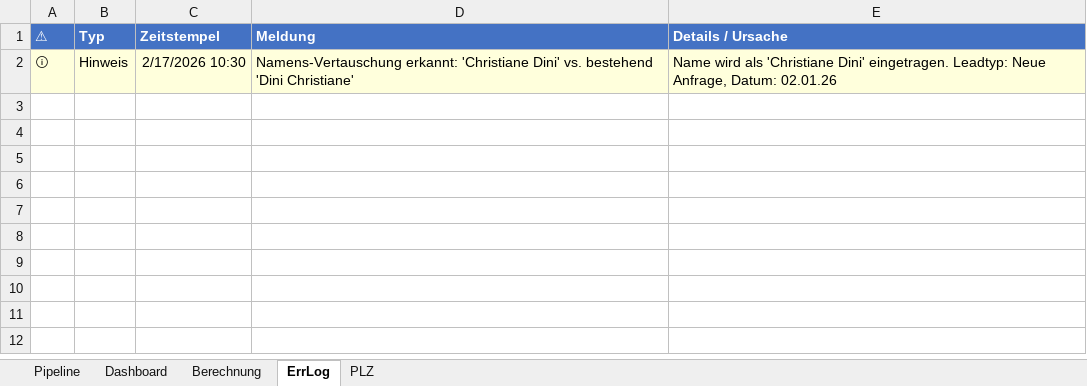
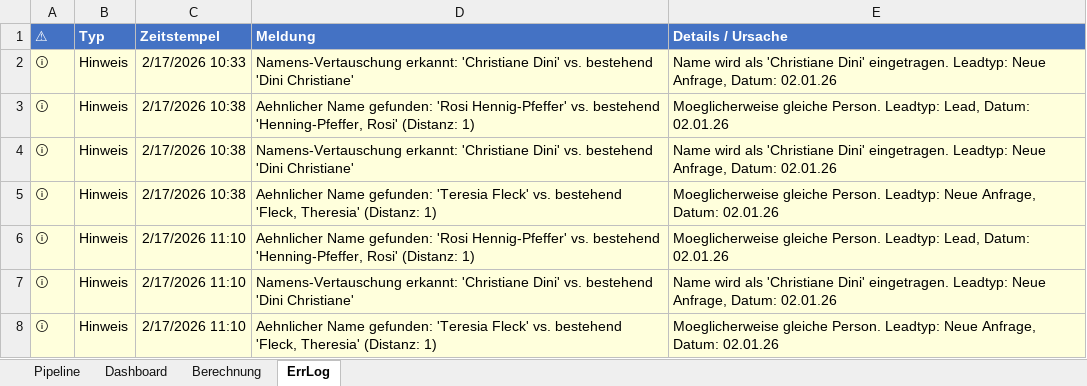
Before and after one commit to SteffenNeumann/Excel_leads, an Excel workbook: Pipeline-Leads.xlsm, sheet ErrLog, drawn as a sheet; values as stored, in another font and other column widths than the file's, no borders; the diff names each change by its address in the sheet, - before the commit and + after, or states it on an @@ line.

Commit message:
Update Pipeline-Leads.xlsm with VBA fixes (repair error prevention)

```diff
--- a/Pipeline-Leads.xlsm (sheet ErrLog)
+++ b/Pipeline-Leads.xlsm (sheet ErrLog)
@@ sheet tab hidden: PLZ @@
-C2 (Zeitstempel): 2/17/2026 10:30
+C2 (Zeitstempel): 2/17/2026 10:33
+row 3: ⓘ | Hinweis | 2/17/2026 10:38 | Aehnlicher Name gefunden: 'Rosi Hennig-Pfeffer' vs. bestehend 'Henning-Pfeffer, Rosi' (Distanz: 1) | Moeglicherweise gleiche Person. Leadtyp: Lead, Datum: 02.01.26
+row 4: ⓘ | Hinweis | 2/17/2026 10:38 | Namens-Vertauschung erkannt: 'Christiane Dini' vs. bestehend 'Dini Christiane' | Name wird als 'Christiane Dini' eingetragen. Leadtyp: Neue Anfrage, Datum: 02.01.26
+row 5: ⓘ | Hinweis | 2/17/2026 10:38 | Aehnlicher Name gefunden: 'Teresia Fleck' vs. bestehend 'Fleck, Theresia' (Distanz: 1) | Moeglicherweise gleiche Person. Leadtyp: Neue Anfrage, Datum: 02.01.26
+row 6: ⓘ | Hinweis | 2/17/2026 11:10 | Aehnlicher Name gefunden: 'Rosi Hennig-Pfeffer' vs. bestehend 'Henning-Pfeffer, Rosi' (Distanz: 1) | Moeglicherweise gleiche Person. Leadtyp: Lead, Datum: 02.01.26
+row 7: ⓘ | Hinweis | 2/17/2026 11:10 | Namens-Vertauschung erkannt: 'Christiane Dini' vs. bestehend 'Dini Christiane' | Name wird als 'Christiane Dini' eingetragen. Leadtyp: Neue Anfrage, Datum: 02.01.26
+row 8: ⓘ | Hinweis | 2/17/2026 11:10 | Aehnlicher Name gefunden: 'Teresia Fleck' vs. bestehend 'Fleck, Theresia' (Distanz: 1) | Moeglicherweise gleiche Person. Leadtyp: Neue Anfrage, Datum: 02.01.26
```
Also changed, not shown: sheet Pipeline, sheet Dashboard, charts or pictures.
